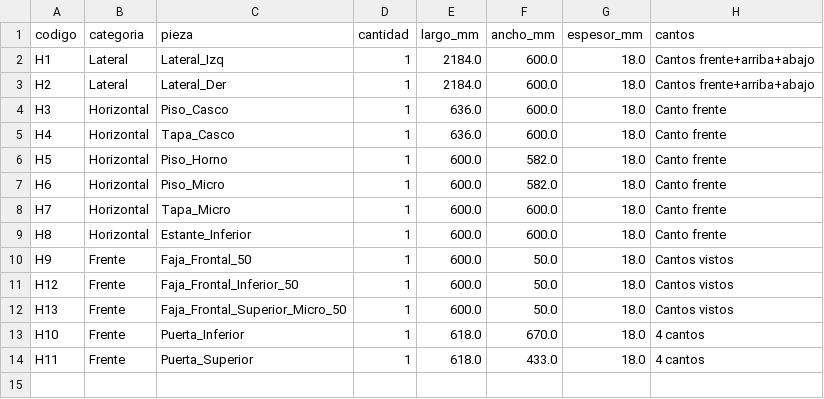
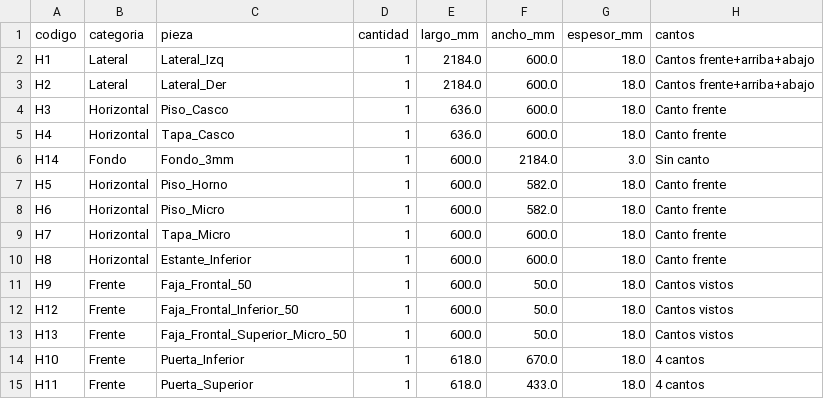
Before and after one commit to mgaitan/cads, a CSV file: columna_horno_micro_bom.csv, drawn as a sheet.

```diff
--- a/columna_horno_micro_bom.csv
+++ b/columna_horno_micro_bom.csv
@@ -5,2 +5,3 @@ H3,Horizontal,Piso_Casco,1,636.0,600.0,18.0,Canto frente
 H4,Horizontal,Tapa_Casco,1,636.0,600.0,18.0,Canto frente
+H14,Fondo,Fondo_3mm,1,600.0,2184.0,3.0,Sin canto
 H5,Horizontal,Piso_Horno,1,600.0,582.0,18.0,Canto frente
```
Also changed, not shown: 21 other files.
